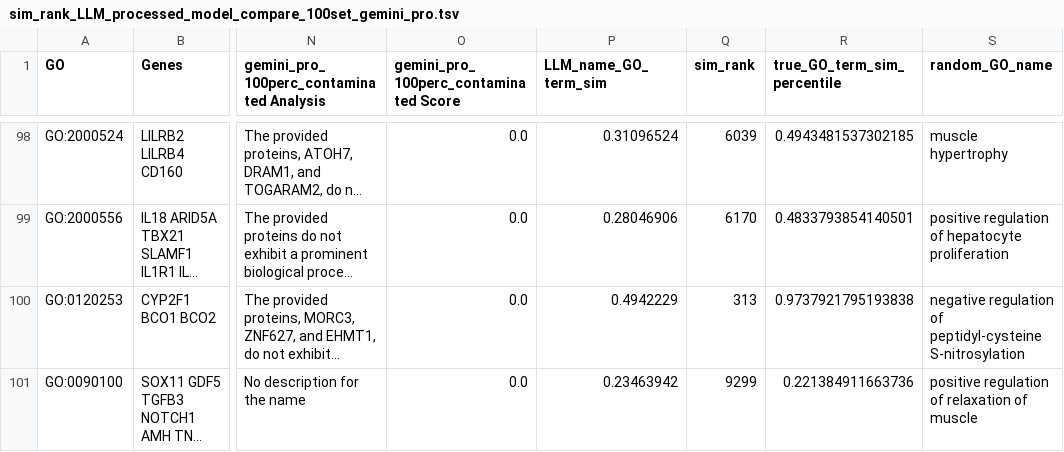
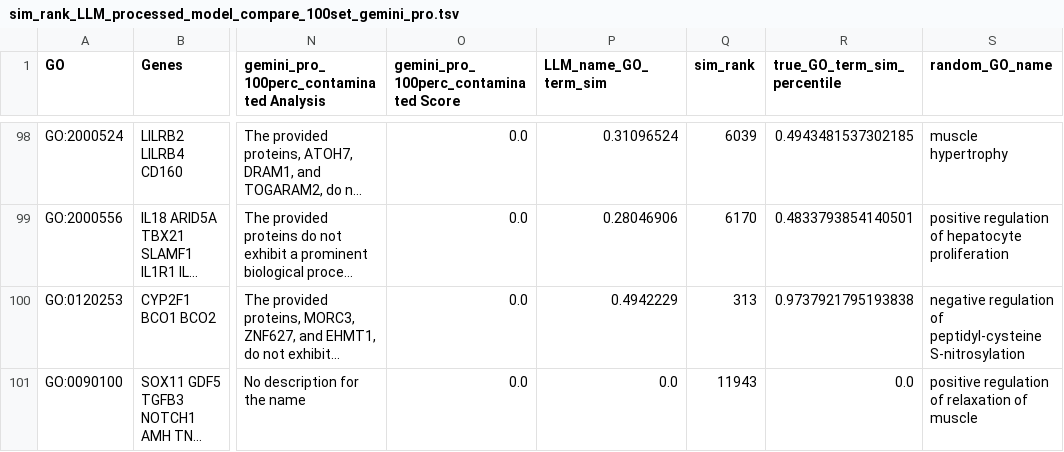
Before and after one commit to idekerlab/llm_evaluation_for_gene_set_interpretation, a TSV file: data/GO_term_analysis/model_compare/sim_rank_LLM_processed_model_compare_100set_gemini_pro.tsv, drawn as a sheet; only a part is shown, gaps mark what is left out; long unchanged cells end in …; the diff covers the shown part only; the diff names each change by its address in the sheet, - before the commit and + after, or states it on an @@ line.

```diff
--- a/data/GO_term_analysis/model_compare/sim_rank_LLM_processed_model_compare_100set_gemini_pro.tsv
+++ b/data/GO_term_analysis/model_compare/sim_rank_LLM_processed_model_compare_100set_gemini_pro.tsv
-P101 (LLM_name_GO_term_sim): 0.23463942
+P101 (LLM_name_GO_term_sim): 0.0
-Q101 (sim_rank): 9299
+Q101 (sim_rank): 11943
-R101 (true_GO_term_sim_percentile): 0.221384911663736
+R101 (true_GO_term_sim_percentile): 0.0
```
Also changed, not shown: 57 edited cells elsewhere in this file, data/GO_term_analysis/model_compare/sim_rank_LLM_processed_model_compare_100set_gpt_4.tsv, 7 other files.
